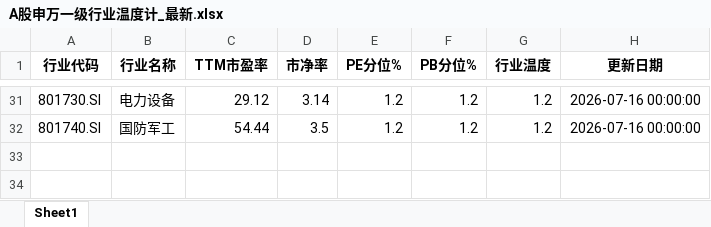
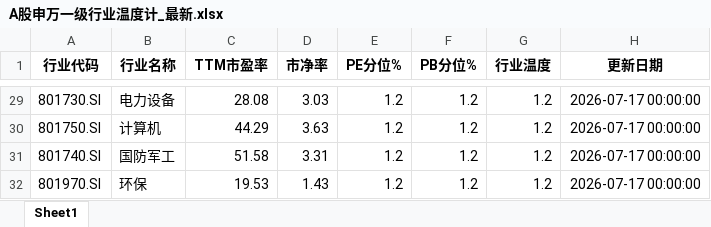
Before and after one commit to qimingqianxing/market-report, an Excel workbook: A股申万一级行业温度计_最新.xlsx, sheet Sheet1, drawn as a sheet; only a part is shown, gaps mark what is left out; values as stored, in another font and other column widths than the file's, no borders; addresses are those after the commit; the diff covers the shown part only; the diff names each change by its address in the sheet, - before the commit and + after, or states it on an @@ line.

```diff
--- a/A股申万一级行业温度计_最新.xlsx (sheet Sheet1)
+++ b/A股申万一级行业温度计_最新.xlsx (sheet Sheet1)
-C29 (TTM市盈率): 29.12
+C29 (TTM市盈率): 28.08
-D29 (市净率): 3.14
+D29 (市净率): 3.03
-H29 (更新日期): 2026-07-16 00:00:00
+H29 (更新日期): 2026-07-17 00:00:00
+row 30: 801750.SI | 计算机 | 44.29 | 3.63 | 1.2 | 1.2 | 1.2 | 2026-07-17 00:00:00
-C31 (TTM市盈率): 54.44
+C31 (TTM市盈率): 51.58
-D31 (市净率): 3.5
+D31 (市净率): 3.31
-H31 (更新日期): 2026-07-16 00:00:00
+H31 (更新日期): 2026-07-17 00:00:00
+row 32: 801970.SI | 环保 | 19.53 | 1.43 | 1.2 | 1.2 | 1.2 | 2026-07-17 00:00:00
```
Also changed, not shown: 16 added rows, 18 removed rows and 63 edited cells elsewhere in this sheet, 9 other files.
